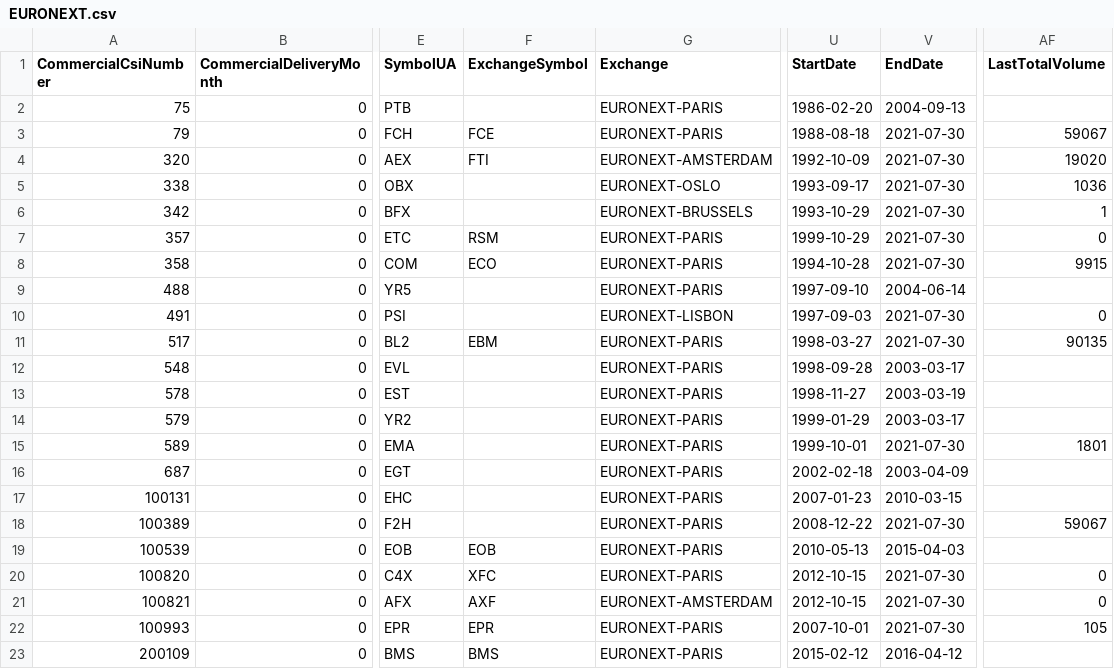
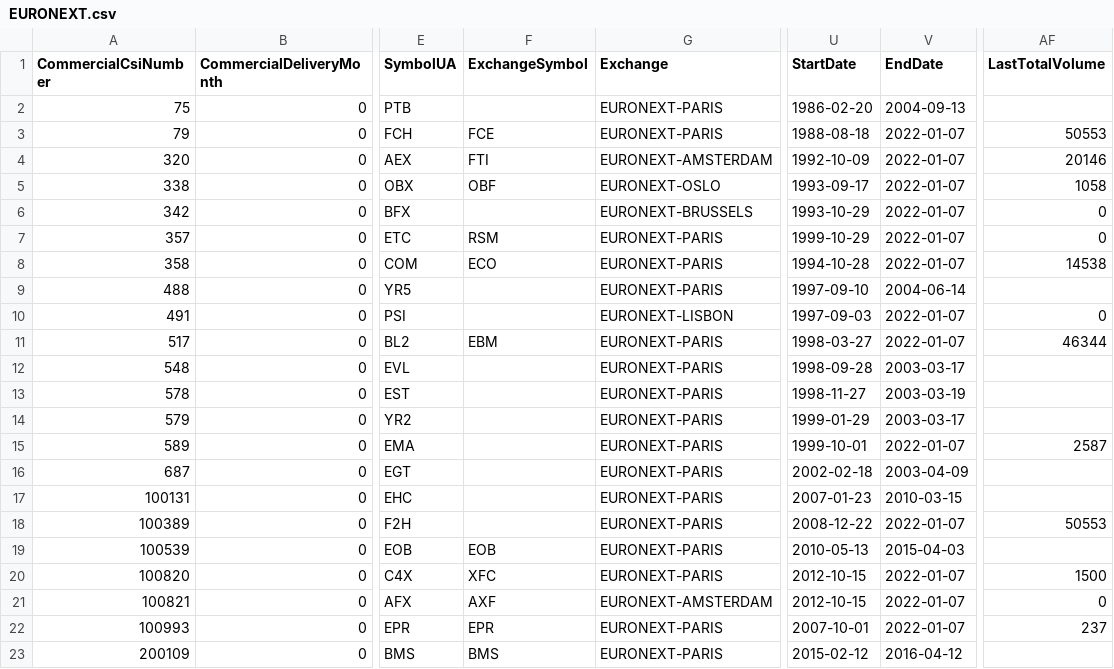
Before and after one commit to mjuhanne/pysystemtrade, a CSV file: sysdata/csi/exch/EURONEXT.csv, drawn as a sheet; only a part is shown, gaps mark what is left out; the diff names each change by its address in the sheet, - before the commit and + after, or states it on an @@ line.

```diff
--- a/sysdata/csi/exch/EURONEXT.csv
+++ b/sysdata/csi/exch/EURONEXT.csv
-V3:V8 (EndDate): 2021-07-30
+V3:V8 (EndDate): 2022-01-07
-AF3 (LastTotalVolume): 59067
+AF3 (LastTotalVolume): 50553
-AF4 (LastTotalVolume): 19020
+AF4 (LastTotalVolume): 20146
-F5 (ExchangeSymbol): (empty)
+F5 (ExchangeSymbol): OBF
-AF5 (LastTotalVolume): 1036
+AF5 (LastTotalVolume): 1058
-AF6 (LastTotalVolume): 1
+AF6 (LastTotalVolume): 0
-AF8 (LastTotalVolume): 9915
+AF8 (LastTotalVolume): 14538
-V10:V11 (EndDate): 2021-07-30
+V10:V11 (EndDate): 2022-01-07
-AF11 (LastTotalVolume): 90135
+AF11 (LastTotalVolume): 46344
-V15 (EndDate): 2021-07-30
+V15 (EndDate): 2022-01-07
-AF15 (LastTotalVolume): 1801
+AF15 (LastTotalVolume): 2587
-V18 (EndDate): 2021-07-30
+V18 (EndDate): 2022-01-07
-AF18 (LastTotalVolume): 59067
+AF18 (LastTotalVolume): 50553
-V20:V22 (EndDate): 2021-07-30
+V20:V22 (EndDate): 2022-01-07
-AF20 (LastTotalVolume): 0
+AF20 (LastTotalVolume): 1500
-AF22 (LastTotalVolume): 105
+AF22 (LastTotalVolume): 237
```
Also changed, not shown: sysdata/csi/exch/CFE.csv, sysdata/csi/exch/CFTC-COT.csv, 13 other files.
